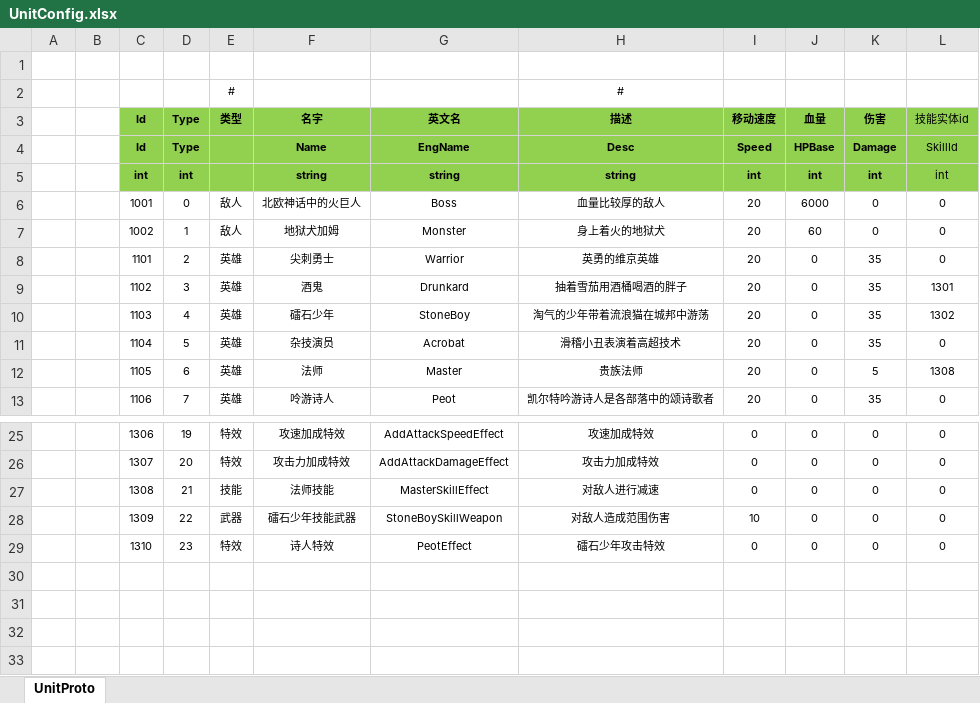
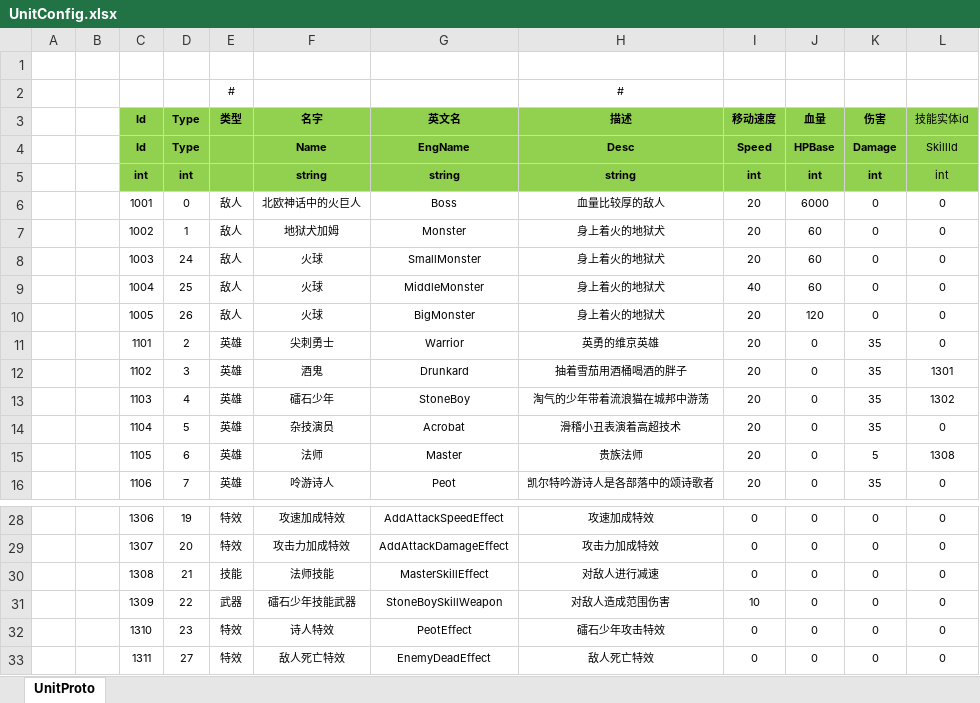
Before and after one commit to RushBitch/ET-EUI, an Excel workbook: Excel/UnitConfig.xlsx, sheet UnitProto, drawn as a sheet; only a part is shown, gaps mark what is left out; values as stored, in another font and other column widths than the file's, no borders; the diff names each change by its address in the sheet, - before the commit and + after, or states it on an @@ line.

```diff
--- a/Excel/UnitConfig.xlsx (sheet UnitProto)
+++ b/Excel/UnitConfig.xlsx (sheet UnitProto)
+row 8:  |  | 1003 | 24 | 敌人 | 火球 | SmallMonster | 身上着火的地狱犬 | 20 | 60 | 0 | 0
+row 9:  |  | 1004 | 25 | 敌人 | 火球 | MiddleMonster | 身上着火的地狱犬 | 40 | 60 | 0 | 0
+row 10:  |  | 1005 | 26 | 敌人 | 火球 | BigMonster | 身上着火的地狱犬 | 20 | 120 | 0 | 0
+row 33:  |  | 1311 | 27 | 特效 | 敌人死亡特效 | EnemyDeadEffect | 敌人死亡特效 | 0 | 0 | 0 | 0
```
Also changed, not shown: Excel/BattlefieldEnemyPathConfig.xlsx, 38 other files.
